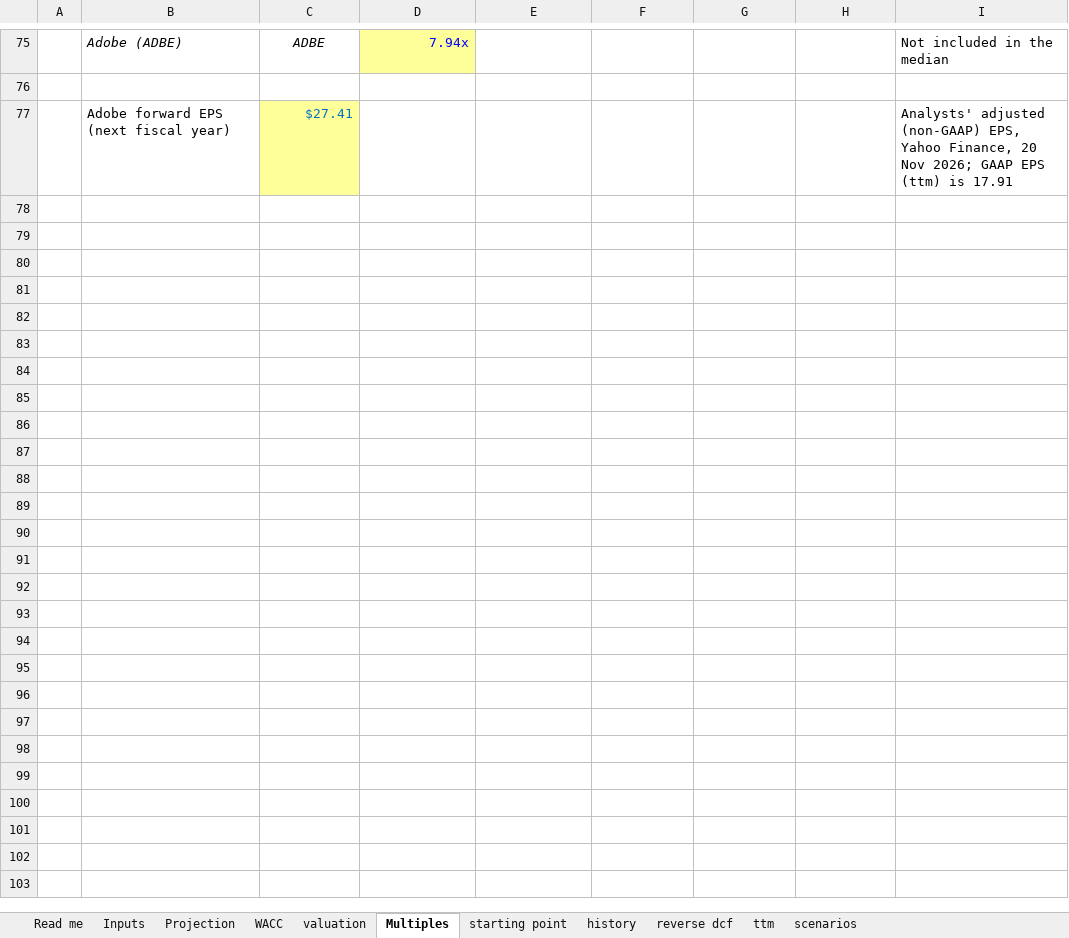
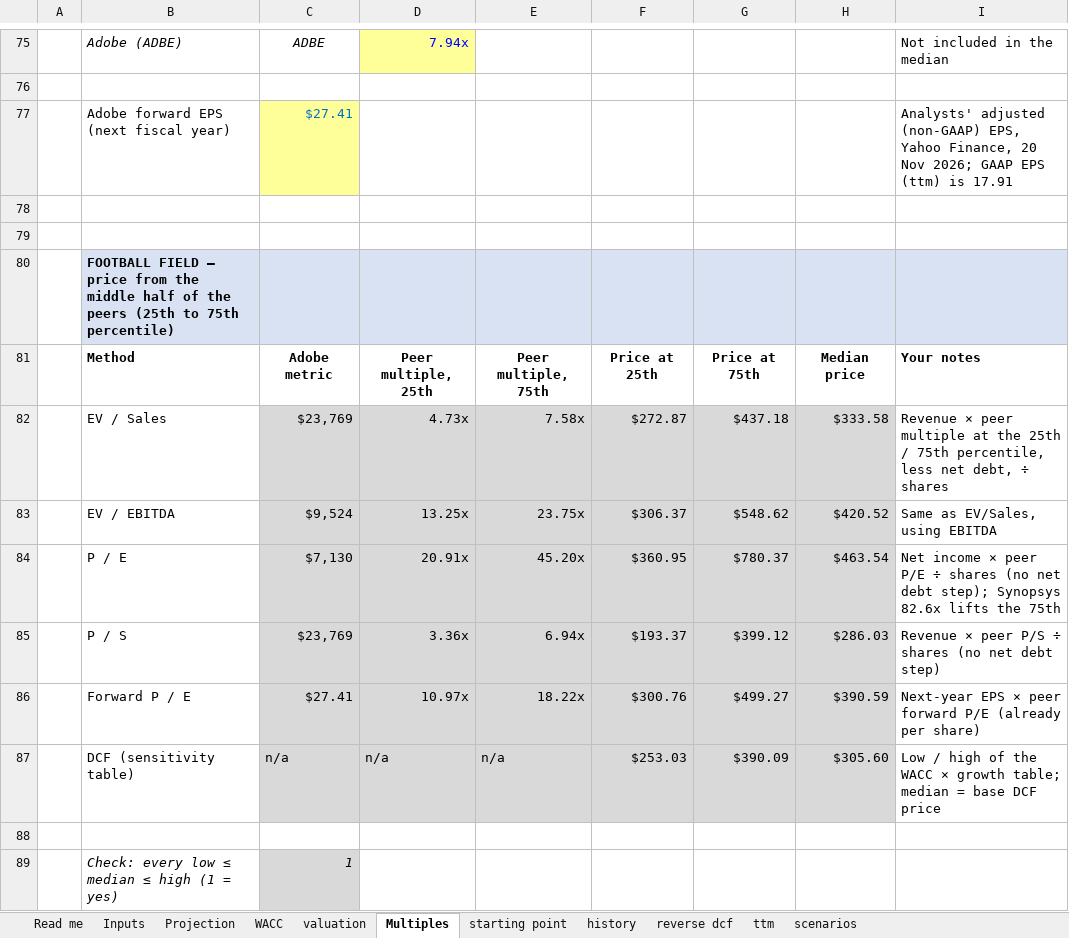
Before and after one commit to haavardkfs-creator/valuation-lab, an Excel workbook: excel/valuation-lab.xlsx, sheet Multiples, drawn as a sheet; only a part is shown, gaps mark what is left out; values as stored, in another font and other column widths than the file's, no borders; the diff names each change by its address in the sheet, - before the commit and + after, or states it on an @@ line.

```diff
--- a/excel/valuation-lab.xlsx (sheet Multiples)
+++ b/excel/valuation-lab.xlsx (sheet Multiples)
+row 78: (empty)
+row 79: (empty)
+row 80:  | FOOTBALL FIELD — price from the middle half of the peers (25th to 75th percentile)
+row 81:  | Method | Adobe metric | Peer multiple, 25th | Peer multiple, 75th | Price at 25th | Price at 75th | Median price | Your notes
+row 82:  | EV / Sales | $23,769 | 4.73x | 7.58x | $272.87 | $437.18 | $333.58 | Revenue × peer multiple at the 25th / 75th percentile, less net debt, ÷ shares
+row 83:  | EV / EBITDA | $9,524 | 13.25x | 23.75x | $306.37 | $548.62 | $420.52 | Same as EV/Sales, using EBITDA
+row 84:  | P / E | $7,130 | 20.91x | 45.20x | $360.95 | $780.37 | $463.54 | Net income × peer P/E ÷ shares (no net debt step); Synopsys 82.6x lifts the 75th
+row 85:  | P / S | $23,769 | 3.36x | 6.94x | $193.37 | $399.12 | $286.03 | Revenue × peer P/S ÷ shares (no net debt step)
+row 86:  | Forward P / E | $27.41 | 10.97x | 18.22x | $300.76 | $499.27 | $390.59 | Next-year EPS × peer forward P/E (already per share)
+row 87:  | DCF (sensitivity table) | n/a | n/a | n/a | $253.03 | $390.09 | $305.60 | Low / high of the WACC × growth table; median = base DCF price
+row 88: (empty)
+row 89:  | Check: every low ≤ median ≤ high (1 = yes) | 1
```
Also changed, not shown: 7 other files.
